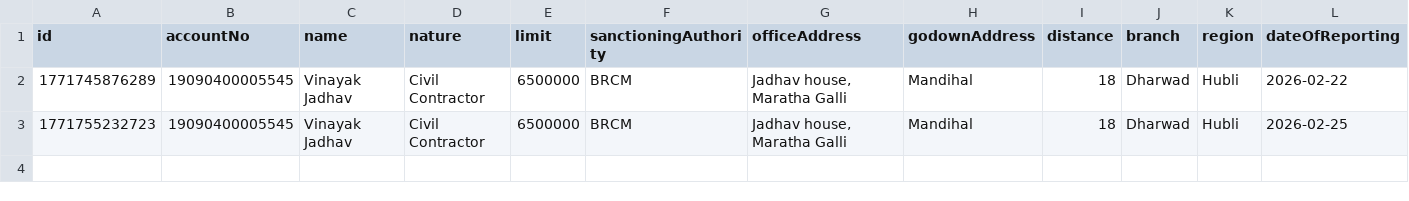
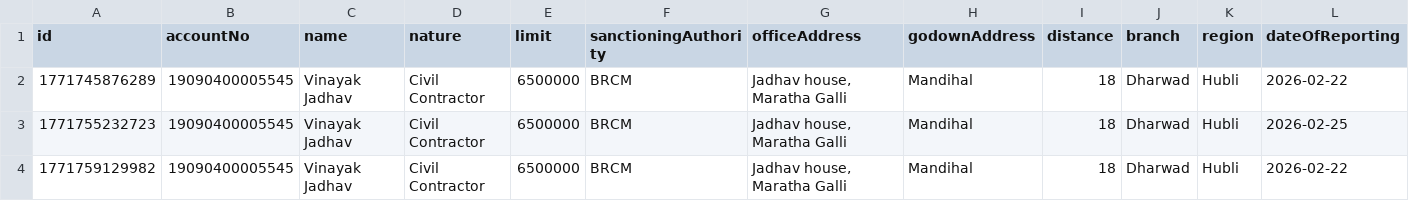
Before and after one commit to msgowdara/HsgCalc, a CSV file: godownInspection.csv, drawn as a sheet; only a part is shown; rows hold the shown columns only; the diff names each change by its address in the sheet, - before the commit and + after, or states it on an @@ line.

Commit message:
Update godown inspections data via App

```diff
--- a/godownInspection.csv
+++ b/godownInspection.csv
+row 4: 1771759129982 | 19090400005545 | Vinayak Jadhav | Civil Contractor | 6500000 | BRCM | Jadhav house, Maratha Galli | Mandihal | 18 | Dharwad | Hubli | 2026-02-22
```
